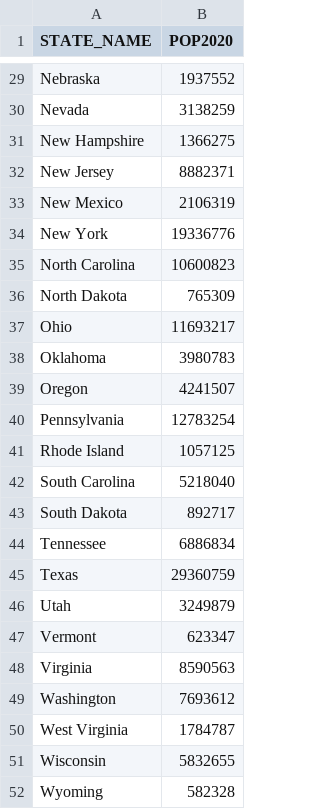
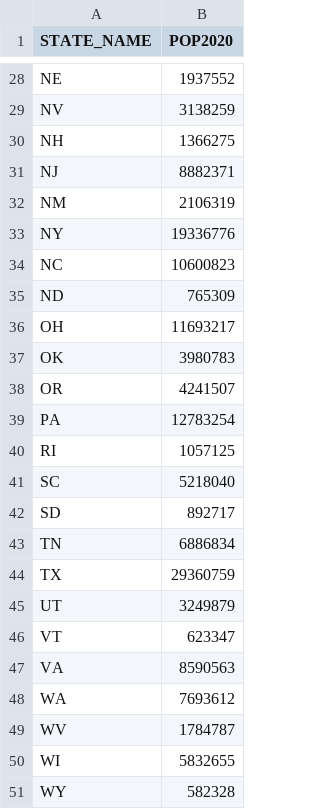
Before and after one commit to RafifAlzayat/thecoolteam-, a CSV file: US_STATE_POPULATION.csv, drawn as a sheet; only a part is shown, gaps mark what is left out; addresses are those after the commit; the diff covers the shown part only; the diff names each change by its address in the sheet, - before the commit and + after, or states it on an @@ line.

Commit message:
Changed names to abbreviations and removed DC

```diff
--- a/US_STATE_POPULATION.csv
+++ b/US_STATE_POPULATION.csv
-A28 (STATE_NAME): Nebraska
+A28 (STATE_NAME): NE
-A29 (STATE_NAME): Nevada
+A29 (STATE_NAME): NV
-A30 (STATE_NAME): New Hampshire
+A30 (STATE_NAME): NH
-A31 (STATE_NAME): New Jersey
+A31 (STATE_NAME): NJ
-A32 (STATE_NAME): New Mexico
+A32 (STATE_NAME): NM
-A33 (STATE_NAME): New York
+A33 (STATE_NAME): NY
-A34 (STATE_NAME): North Carolina
+A34 (STATE_NAME): NC
-A35 (STATE_NAME): North Dakota
+A35 (STATE_NAME): ND
-A36 (STATE_NAME): Ohio
+A36 (STATE_NAME): OH
-A37 (STATE_NAME): Oklahoma
+A37 (STATE_NAME): OK
-A38 (STATE_NAME): Oregon
+A38 (STATE_NAME): OR
-A39 (STATE_NAME): Pennsylvania
+A39 (STATE_NAME): PA
-A40 (STATE_NAME): Rhode Island
+A40 (STATE_NAME): RI
-A41 (STATE_NAME): South Carolina
+A41 (STATE_NAME): SC
-A42 (STATE_NAME): South Dakota
+A42 (STATE_NAME): SD
-A43 (STATE_NAME): Tennessee
+A43 (STATE_NAME): TN
-A44 (STATE_NAME): Texas
+A44 (STATE_NAME): TX
-A45 (STATE_NAME): Utah
+A45 (STATE_NAME): UT
-A46 (STATE_NAME): Vermont
+A46 (STATE_NAME): VT
-A47 (STATE_NAME): Virginia
+A47 (STATE_NAME): VA
-A48 (STATE_NAME): Washington
+A48 (STATE_NAME): WA
-A49 (STATE_NAME): West Virginia
+A49 (STATE_NAME): WV
-A50 (STATE_NAME): Wisconsin
+A50 (STATE_NAME): WI
-A51 (STATE_NAME): Wyoming
+A51 (STATE_NAME): WY
```
Also changed, not shown: 1 removed row and 26 edited cells elsewhere in this file.
